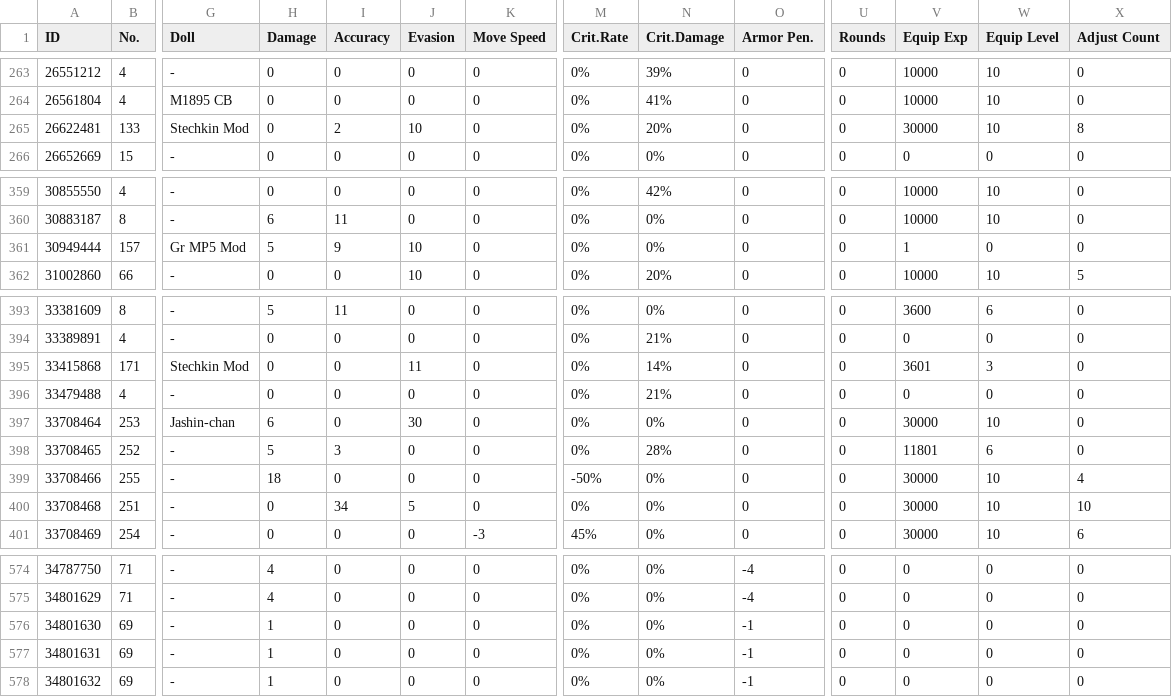
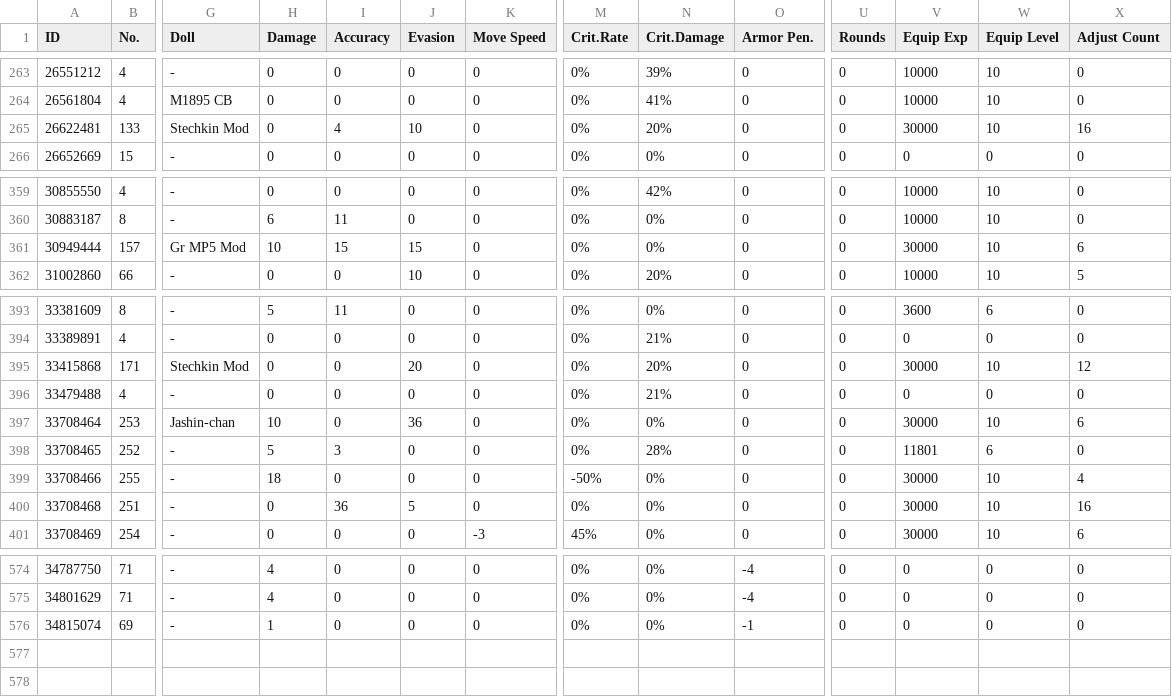
Before and after one commit to m1s3ri/90wish, a CSV file: miseri_34865_equip_info.csv, drawn as a sheet; only a part is shown, gaps mark what is left out; rows hold the shown columns only; the diff names each change by its address in the sheet, - before the commit and + after, or states it on an @@ line.

```diff
--- a/miseri_34865_equip_info.csv
+++ b/miseri_34865_equip_info.csv
-I265 (Accuracy): 2
+I265 (Accuracy): 4
-X265 (Adjust Count): 8
+X265 (Adjust Count): 16
-H361 (Damage): 5
+H361 (Damage): 10
-I361 (Accuracy): 9
+I361 (Accuracy): 15
-J361 (Evasion): 10
+J361 (Evasion): 15
-V361 (Equip Exp): 1
+V361 (Equip Exp): 30000
-W361 (Equip Level): 0
+W361 (Equip Level): 10
-X361 (Adjust Count): 0
+X361 (Adjust Count): 6
-J395 (Evasion): 11
+J395 (Evasion): 20
-N395 (Crit.Damage): 14%
+N395 (Crit.Damage): 20%
-V395 (Equip Exp): 3601
+V395 (Equip Exp): 30000
-W395 (Equip Level): 3
+W395 (Equip Level): 10
-X395 (Adjust Count): 0
+X395 (Adjust Count): 12
-H397 (Damage): 6
+H397 (Damage): 10
-J397 (Evasion): 30
+J397 (Evasion): 36
-X397 (Adjust Count): 0
+X397 (Adjust Count): 6
-I400 (Accuracy): 34
+I400 (Accuracy): 36
-X400 (Adjust Count): 10
+X400 (Adjust Count): 16
-A576 (ID): 34801630
+A576 (ID): 34815074
-row 577: 34801631 | 69 | - | 1 | 0 | 0 | 0 | 0% | 0% | -1 | 0 | 0 | 0 | 0
-row 578: 34801632 | 69 | - | 1 | 0 | 0 | 0 | 0% | 0% | -1 | 0 | 0 | 0 | 0
```
Also changed, not shown: miseri_34865__theater_optimize_team.csv, miseri_34865_coalition_info.csv, 5 other files.
